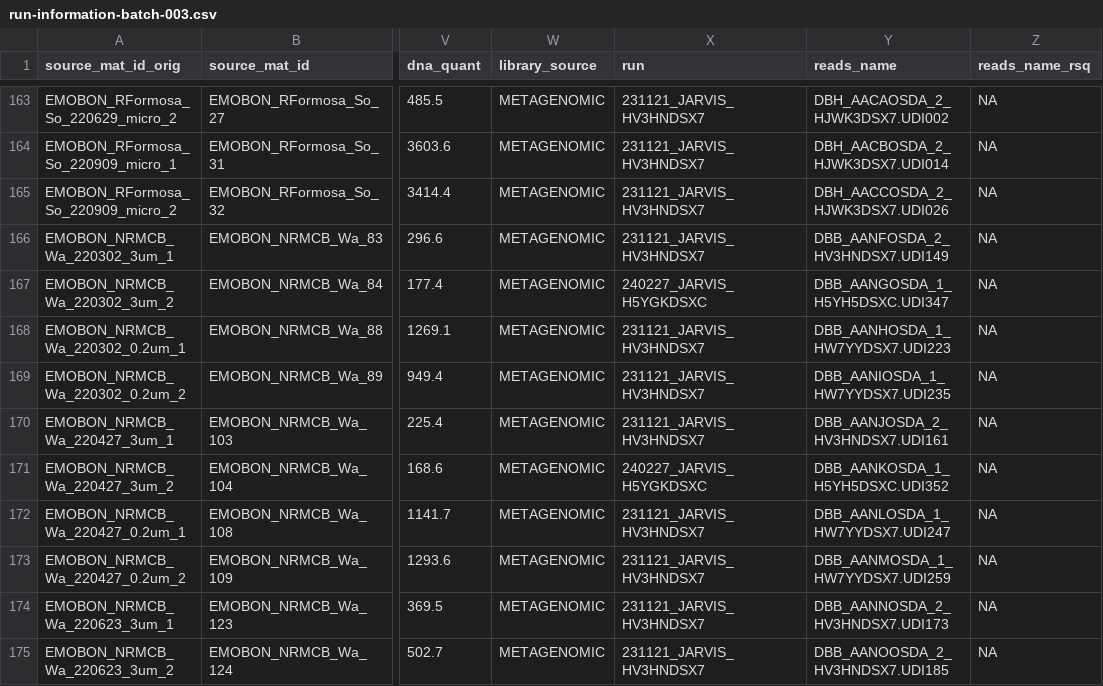
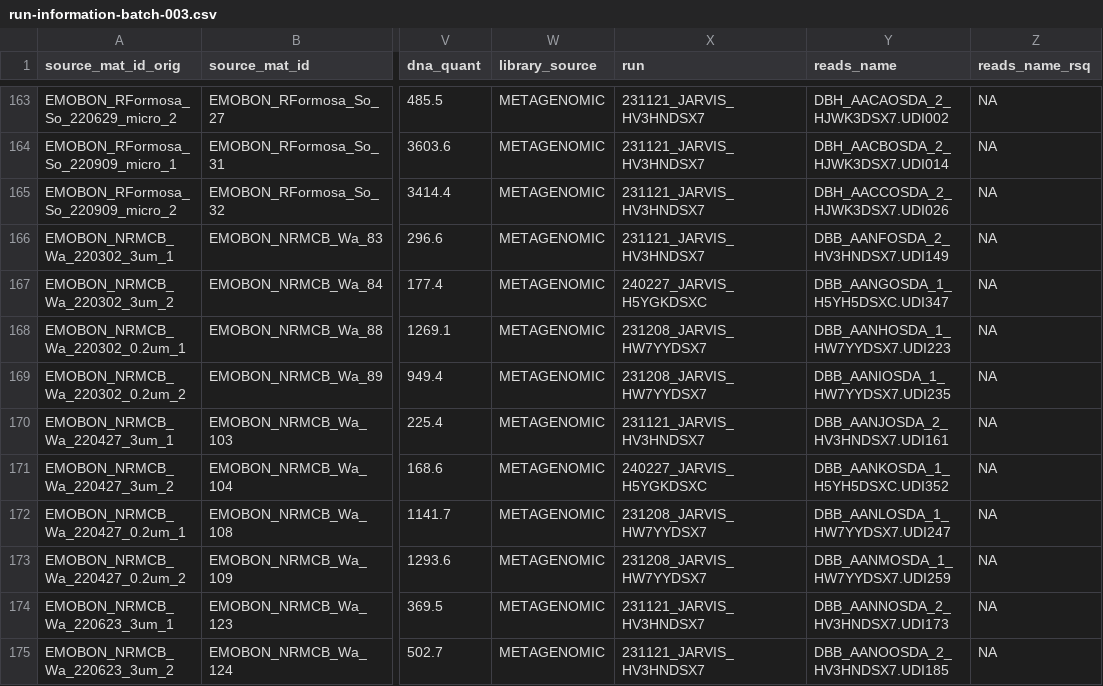
Before and after one commit to emo-bon/sequencing-logistics-crate, a CSV file: shipment/batch-003-0/run-information-batch-003.csv, drawn as a sheet; only a part is shown, gaps mark what is left out; the diff covers the shown part only; the diff names each change by its address in the sheet, - before the commit and + after, or states it on an @@ line.

Commit message:
Corrected run information (added 231208_JARVIS_HW7YYDSX7) for 25 samples

```diff
--- a/shipment/batch-003-0/run-information-batch-003.csv
+++ b/shipment/batch-003-0/run-information-batch-003.csv
-X168:X169 (run): 231121_JARVIS_HV3HNDSX7
+X168:X169 (run): 231208_JARVIS_HW7YYDSX7
-X172:X173 (run): 231121_JARVIS_HV3HNDSX7
+X172:X173 (run): 231208_JARVIS_HW7YYDSX7
```
Also changed, not shown: 21 edited cells elsewhere in this file.
